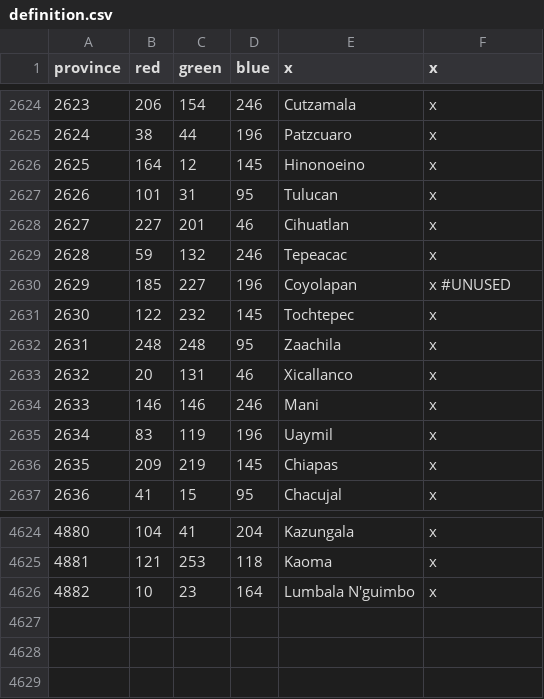
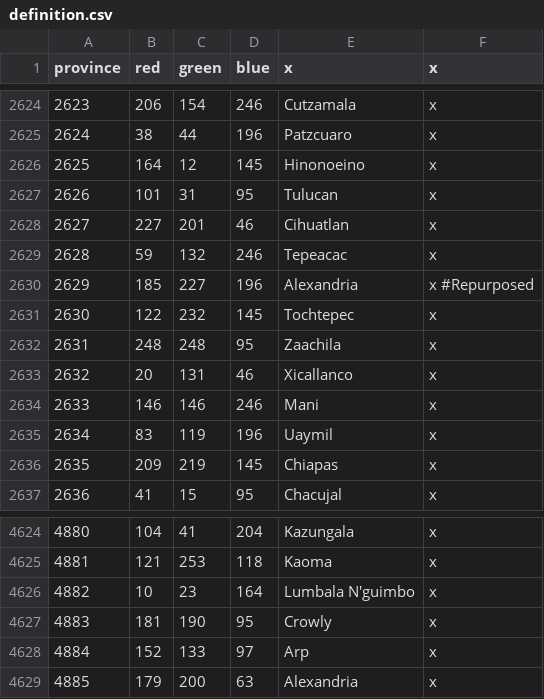
Before and after one commit to Dryhad/long-after-the-end, a CSV file: After the End - EU4 Converter/eu4_converter/copy/map/definition.csv, drawn as a sheet; only a part is shown, gaps mark what is left out.

```diff
--- a/After the End - EU4 Converter/eu4_converter/copy/map/definition.csv
+++ b/After the End - EU4 Converter/eu4_converter/copy/map/definition.csv
@@ -2629,3 +2629,3 @@ province;red;green;blue;x;x
 2628;59;132;246;Tepeacac;x
-2629;185;227;196;Coyolapan;x	#UNUSED
+2629;185;227;196;Alexandria;x	#Repurposed
 2630;122;232;145;Tochtepec;x
@@ -4626 +4626,4 @@ province;red;green;blue;x;x
 4882;10;23;164;Lumbala N'guimbo;x
+4883;181;190;95;Crowly;x
+4884;152;133;97;Arp;x
+4885;179;200;63;Alexandria;x
```
Also changed, not shown: After the End - EU4 Converter/eu4_converter/province_table.csv, 12 other files.
